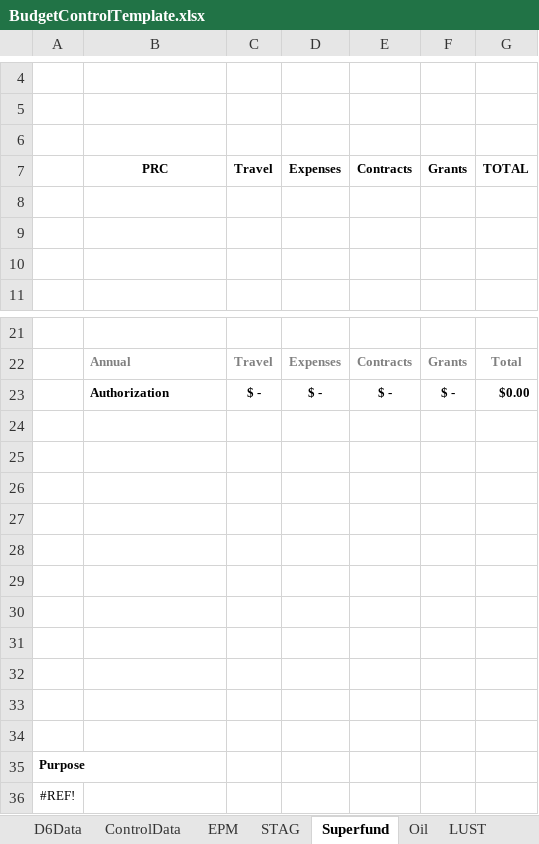
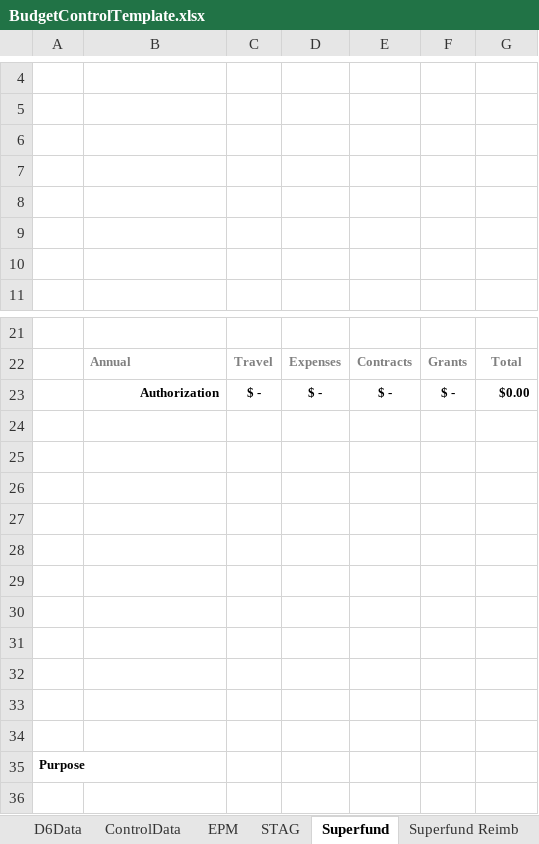
Before and after one commit to codacy-badger/BudgetExecution, an Excel workbook: Ninja/Report/BudgetControlTemplate.xlsx, sheet Superfund, drawn as a sheet; only a part is shown, gaps mark what is left out; values as stored, in another font and other column widths than the file's, no borders; charts and pictures and table styles not drawn; the diff names each change by its address in the sheet, - before the commit and + after, or states it on an @@ line.

```diff
--- a/Ninja/Report/BudgetControlTemplate.xlsx (sheet Superfund)
+++ b/Ninja/Report/BudgetControlTemplate.xlsx (sheet Superfund)
+sheet tab: Superfund Reimb
-B7:G7 text colour: black
+B7:G7 text colour: #FFFFFF
-B23 alignment: left
+B23 alignment: right
-row 36: #REF!
```
Also changed, not shown: sheet EPM, sheet Oil, sheet ControlData, sheet LUST, charts or pictures, 29 other files.
